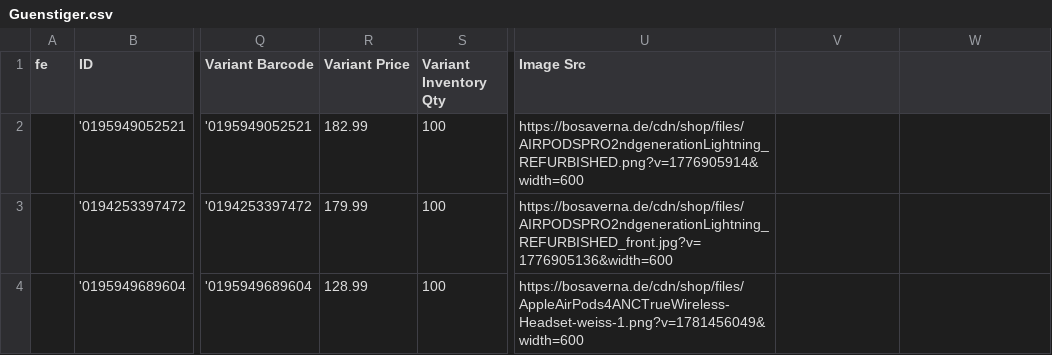
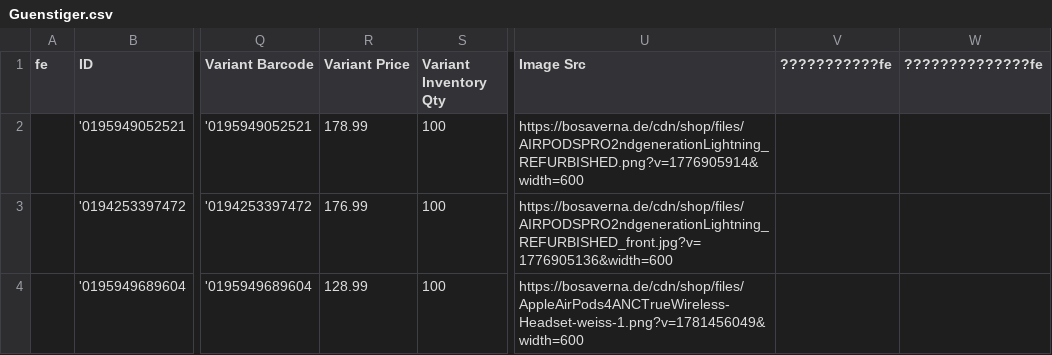
Before and after one commit to aqibali97/Feeds-Manager, a CSV file: feeds/Guenstiger.csv, drawn as a sheet; only a part is shown, gaps mark what is left out; the diff names each change by its address in the sheet, - before the commit and + after, or states it on an @@ line.

Commit message:
Update marketplace feeds

```diff
--- a/feeds/Guenstiger.csv
+++ b/feeds/Guenstiger.csv
-V1: (empty)
+V1: ???????????fe
-W1: (empty)
+W1: ??????????????fe
-R2 (Variant Price): 182.99
+R2 (Variant Price): 178.99
-R3 (Variant Price): 179.99
+R3 (Variant Price): 176.99
```
Also changed, not shown: feeds/beslist_feed - DE.csv, feeds/beslist_feed - NL.csv, 1 other file.
